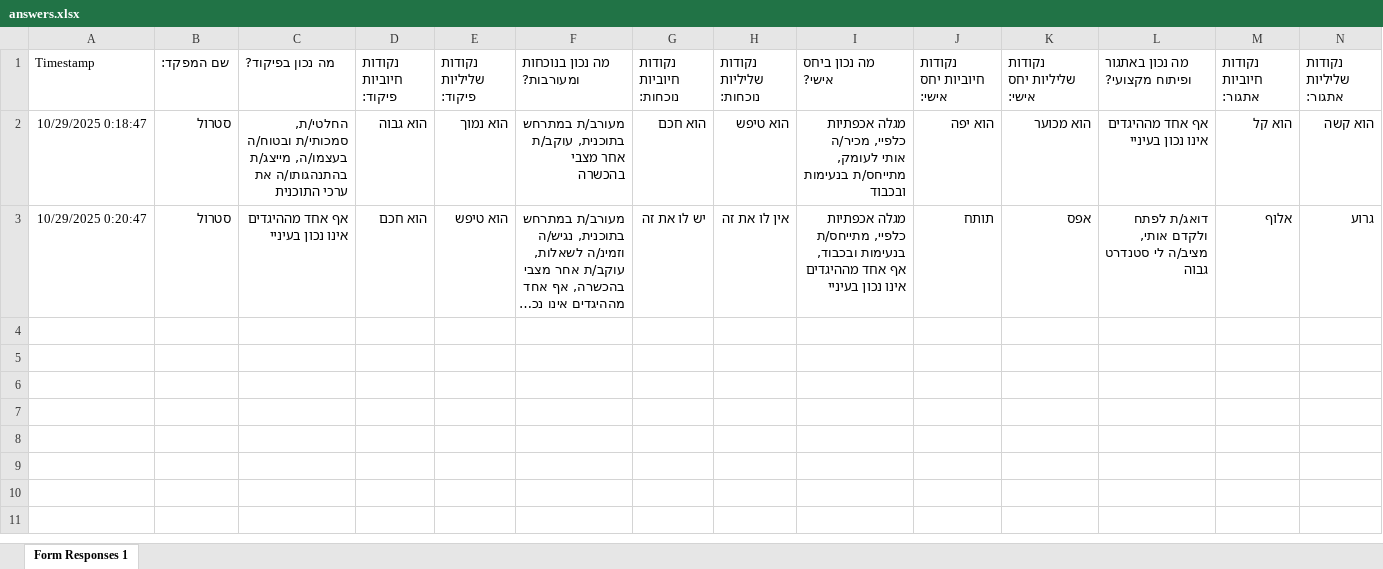
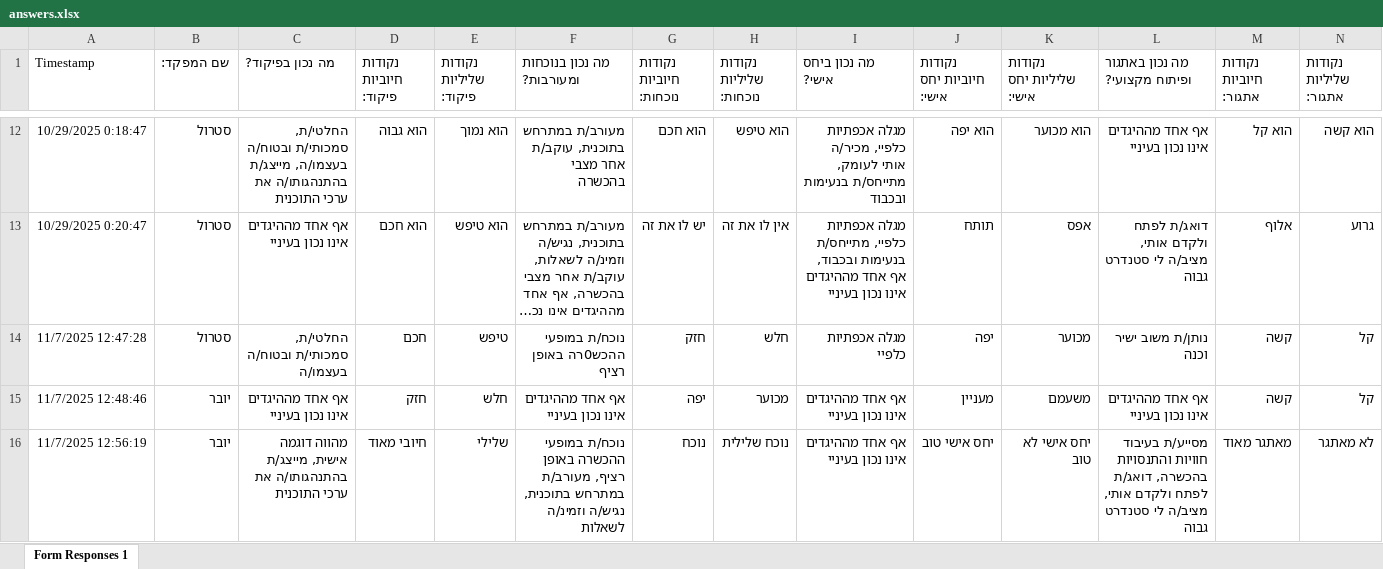
Before and after one commit to gafmiun/Mashov-Sagaz, an Excel workbook: answers.xlsx, sheet Form Responses 1, drawn as a sheet; only a part is shown, gaps mark what is left out; long unchanged cells end in …; values as stored, in another font and other column widths than the file's, no borders; table styles not drawn; rows hold the shown columns only; the diff covers the shown part only; the diff names each change by its address in the sheet, - before the commit and + after, or states it on an @@ line.

```diff
--- a/answers.xlsx (sheet Form Responses 1)
+++ b/answers.xlsx (sheet Form Responses 1)
+row 14: 11/7/2025 12:47:28 | סטרול | החלטי/ת, סמכותי/ת ובטוח/ה בעצמו/ה | חכם | טיפש | נוכח/ת במופעי ההכש0רה באופן רציף | חזק | חלש | מגלה אכפתיות כלפיי | יפה | מכוער | נותן/ת משוב ישיר וכנה | קשה | קל
+row 15: 11/7/2025 12:48:46 | יובר | אף אחד מההיגדים אינו נכון בעיניי | חזק | חלש | אף אחד מההיגדים אינו נכון בעיניי | יפה | מכוער | אף אחד מההיגדים אינו נכון בעיניי | מעניין | משעמם | אף אחד מההיגדים אינו נכון בעיניי | קשה | קל
+row 16: 11/7/2025 12:56:19 | יובר | מהווה דוגמה אישית, מייצג/ת בהתנהגותו/ה את ערכי התוכנית | חיובי מאוד | שלילי | נוכח/ת במופעי ההכשרה באופן רציף, מעורב/ת במתרחש בתוכנית, נגיש/ה וזמינ/ה לשאלות | נוכח | נוכח שלילית | אף אחד מההיגדים אינו נכון בעיניי | יחס אישי טוב | יחס אישי לא טוב | מסייע/ת בעיבוד חוויות והתנסויות בהכשרה, דואג/ת לפתח ולקדם אותי, מציב/ה לי סטנדרט גבוה | מאתגר מאוד | לא מאתגר
```
Also changed, not shown: 15 added rows elsewhere in this sheet, 5 other files.
